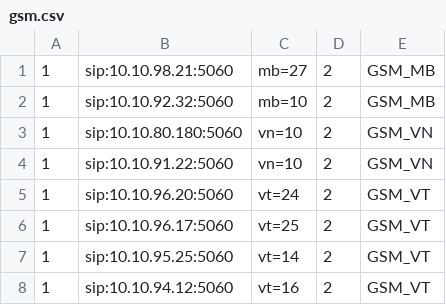
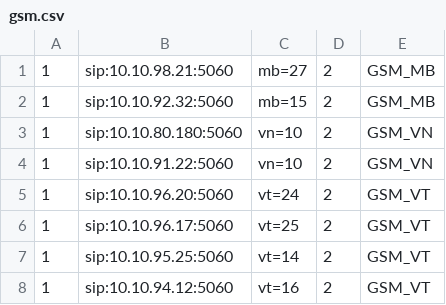
Before and after one commit to devops-itcs/CONFIG-CHANNEL-SIP-TC-9434, a CSV file: gsm.csv, drawn as a sheet.

Commit message:
Update gsm.csv

```diff
--- a/gsm.csv
+++ b/gsm.csv
@@ -1,3 +1,3 @@
 1,sip:10.10.98.21:5060,mb=27,2,GSM_MB
-1,sip:10.10.92.32:5060,mb=10,2,GSM_MB
+1,sip:10.10.92.32:5060,mb=15,2,GSM_MB
 1,sip:10.10.80.180:5060,vn=10,2,GSM_VN
```
